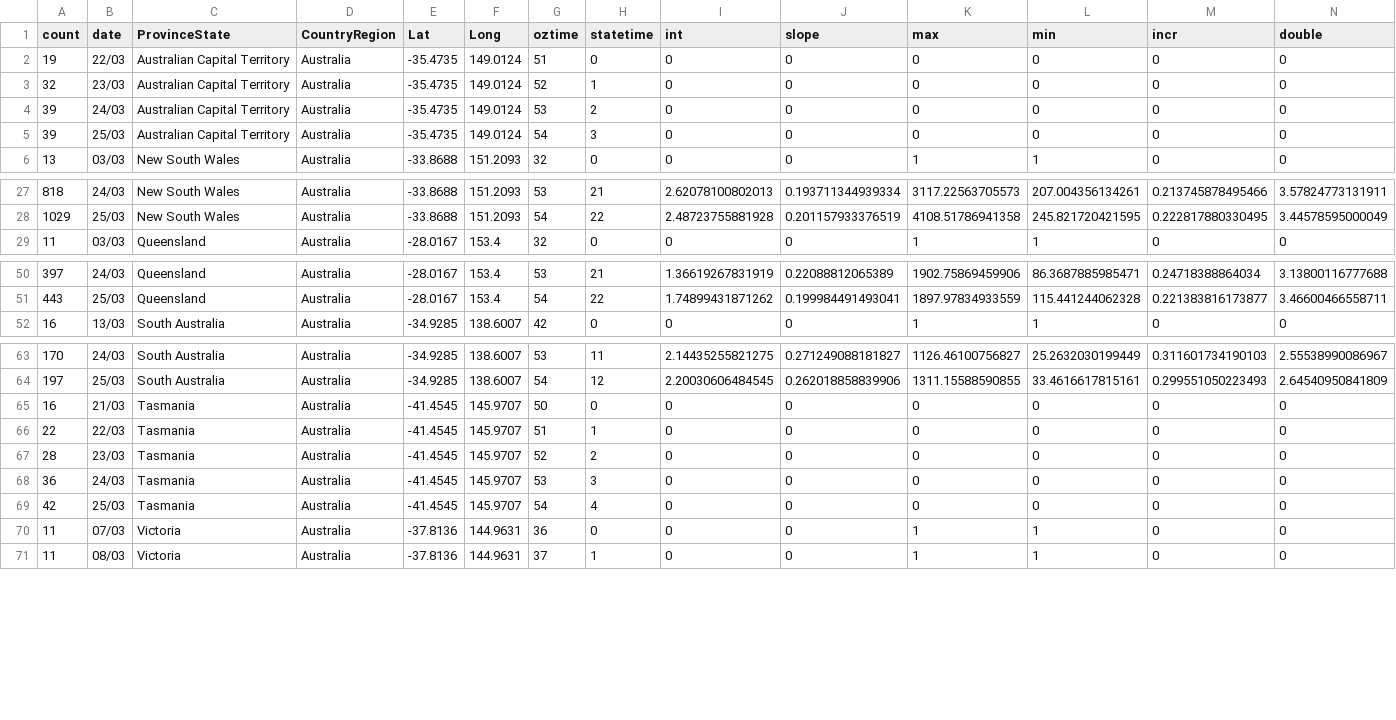
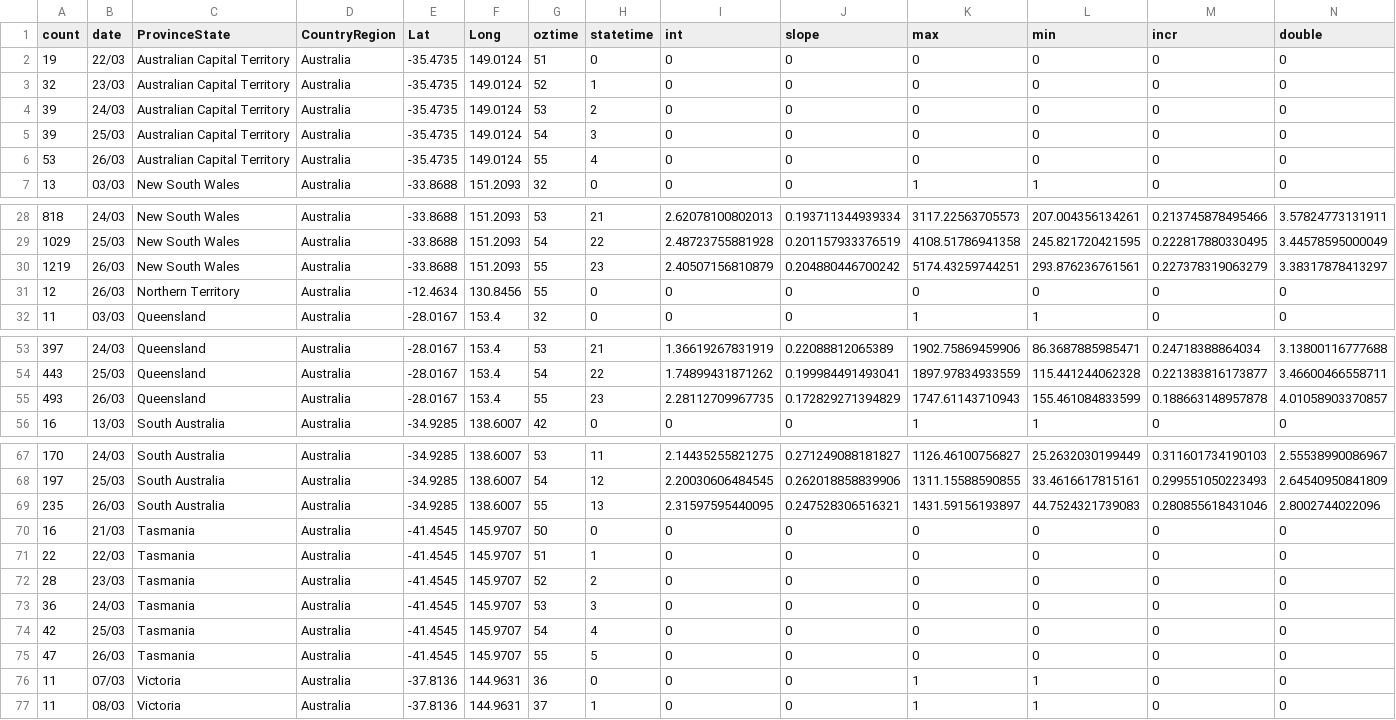
Before and after one commit to TimothyStaples/oz_covid_trajectory, a CSV file: oz_model.csv, drawn as a sheet; only a part is shown, gaps mark what is left out; rows hold the shown columns only; the diff covers the shown part only; the diff names each change by its address in the sheet, - before the commit and + after, or states it on an @@ line.

Commit message:
26th March data update

```diff
--- a/oz_model.csv
+++ b/oz_model.csv
+row 6: 53 | 26/03 | Australian Capital Territory | Australia | -35.4735 | 149.0124 | 55 | 4 | 0 | 0 | 0 | 0 | 0 | 0
+row 30: 1219 | 26/03 | New South Wales | Australia | -33.8688 | 151.2093 | 55 | 23 | 2.40507156810879 | 0.204880446700242 | 5174.43259744251 | 293.876236761561 | 0.227378319063279 | 3.38317878413297
+row 31: 12 | 26/03 | Northern Territory | Australia | -12.4634 | 130.8456 | 55 | 0 | 0 | 0 | 0 | 0 | 0 | 0
+row 55: 493 | 26/03 | Queensland | Australia | -28.0167 | 153.4 | 55 | 23 | 2.28112709967735 | 0.172829271394829 | 1747.61143710943 | 155.461084833599 | 0.188663148957878 | 4.01058903370857
+row 69: 235 | 26/03 | South Australia | Australia | -34.9285 | 138.6007 | 55 | 13 | 2.31597595440095 | 0.247528306516321 | 1431.59156193897 | 44.7524321739083 | 0.280855618431046 | 2.8002744022096
+row 75: 47 | 26/03 | Tasmania | Australia | -41.4545 | 145.9707 | 55 | 5 | 0 | 0 | 0 | 0 | 0 | 0
```
Also changed, not shown: 2 added rows elsewhere in this file, comp_models.csv, comp_slope.csv, 3 other files.
